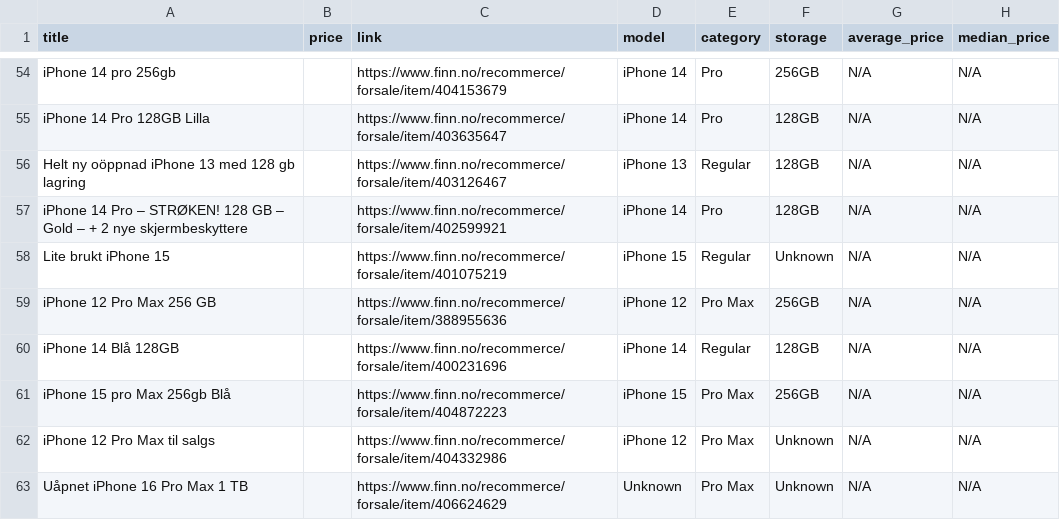
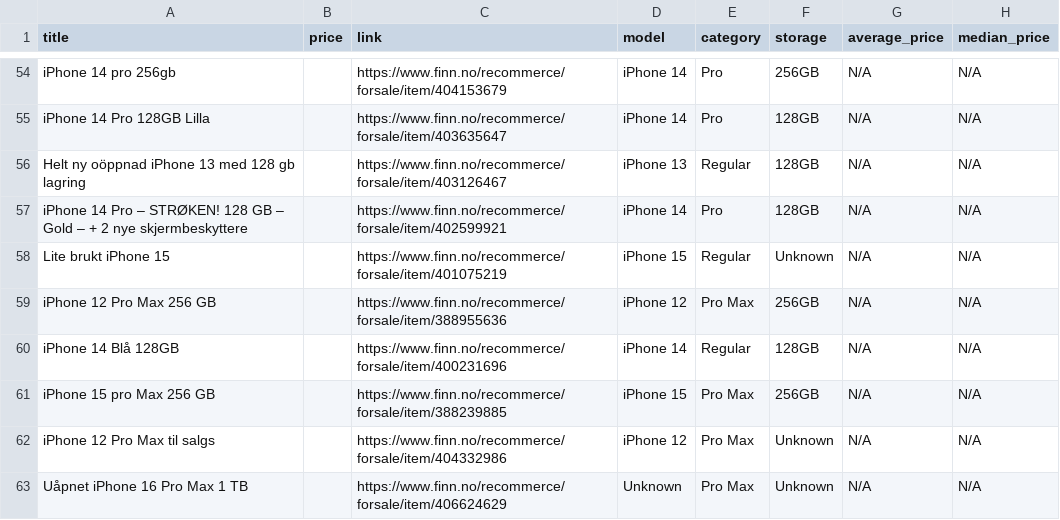
Before and after one commit to JibbelJabbel/Scrap, a CSV file: iphone.csv, drawn as a sheet; only a part is shown, gaps mark what is left out.

```diff
--- a/iphone.csv
+++ b/iphone.csv
@@ -60,3 +60,3 @@ iPhone 12 Pro Max 256 GB,,https://www.finn.no/recommerce/forsale/item/388955636,
 iPhone 14 Blå 128GB,,https://www.finn.no/recommerce/forsale/item/400231696,iPhone 14,Regular,128GB,N/A,N/A
-iPhone 15 pro Max 256gb Blå,,https://www.finn.no/recommerce/forsale/item/404872223,iPhone 15,Pro Max,256GB,N/A,N/A
+iPhone 15 pro Max 256 GB,,https://www.finn.no/recommerce/forsale/item/388239885,iPhone 15,Pro Max,256GB,N/A,N/A
 iPhone 12 Pro Max til salgs,,https://www.finn.no/recommerce/forsale/item/404332986,iPhone 12,Pro Max,Unknown,N/A,N/A
```
